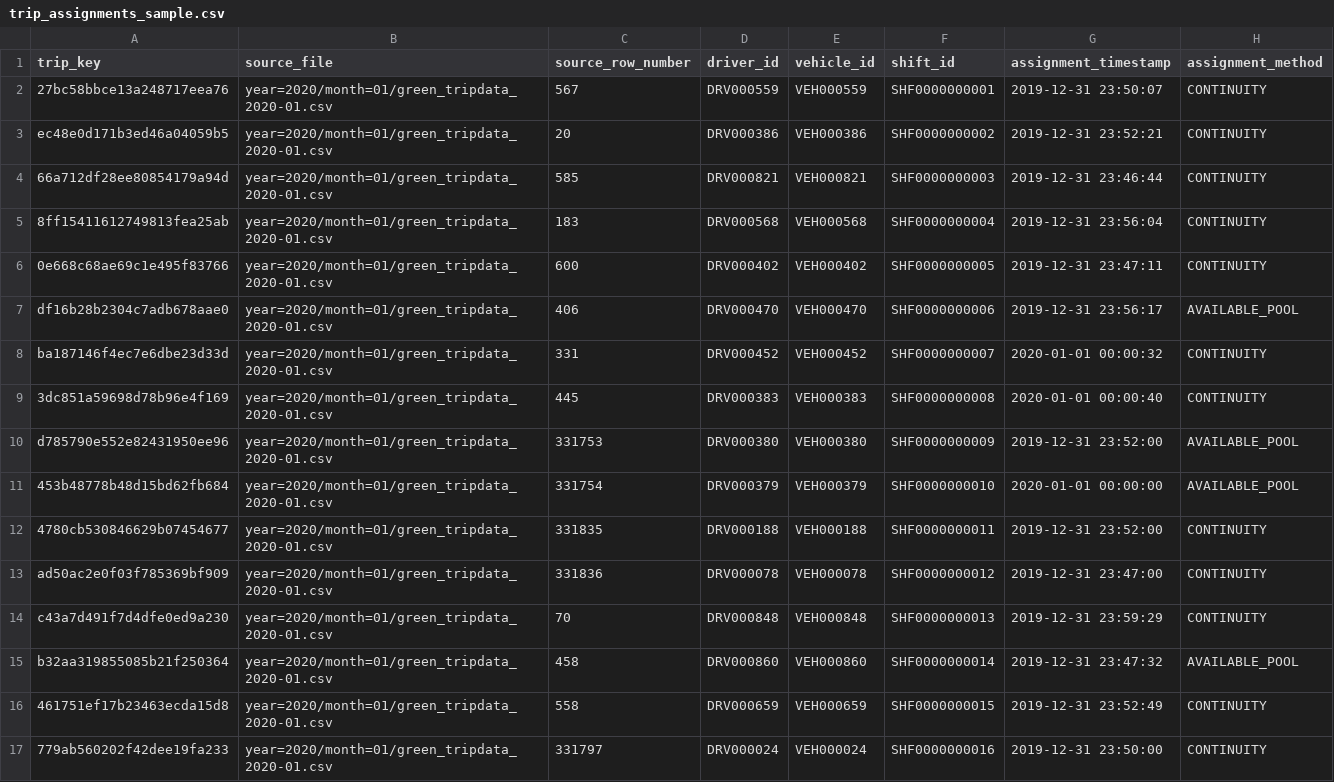
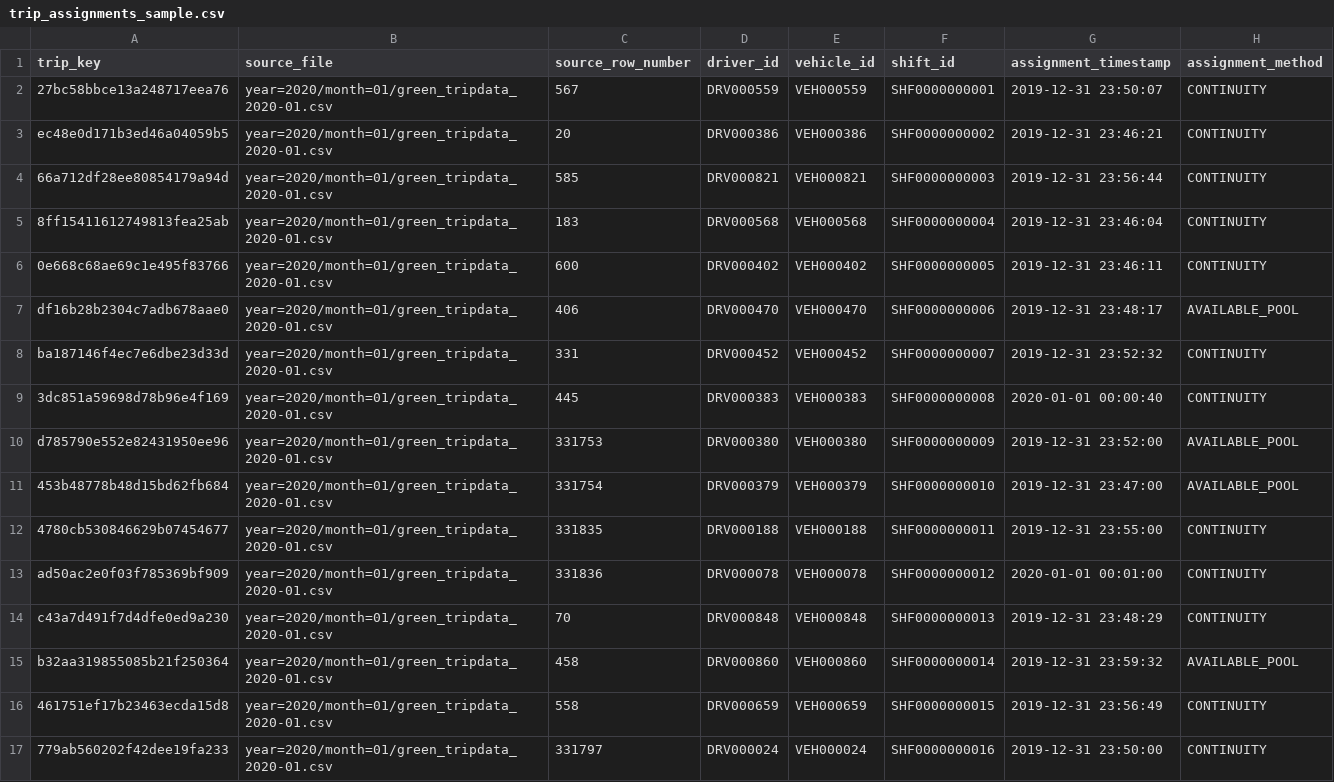
Before and after one commit to HuyVuCV1011/Green-taxi, a CSV file: data/sample/trip_assignments_sample.csv, drawn as a sheet; only a part is shown; the diff covers the shown part only.

```diff
--- a/data/sample/trip_assignments_sample.csv
+++ b/data/sample/trip_assignments_sample.csv
@@ -2,16 +2,16 @@ trip_key,source_file,source_row_number,driver_id,vehicle_id,shift_id,assignment_
 27bc58bbce13a248717eea76,year=2020/month=01/green_tripdata_2020-01.csv,567,DRV000559,VEH000559,SHF0000000001,2019-12-31 23:50:07,CONTINUITY
-ec48e0d171b3ed46a04059b5,year=2020/month=01/green_tripdata_2020-01.csv,20,DRV000386,VEH000386,SHF0000000002,2019-12-31 23:52:21,CONTINUITY
-66a712df28ee80854179a94d,year=2020/month=01/green_tripdata_2020-01.csv,585,DRV000821,VEH000821,SHF0000000003,2019-12-31 23:46:44,CONTINUITY
-8ff15411612749813fea25ab,year=2020/month=01/green_tripdata_2020-01.csv,183,DRV000568,VEH000568,SHF0000000004,2019-12-31 23:56:04,CONTINUITY
-0e668c68ae69c1e495f83766,year=2020/month=01/green_tripdata_2020-01.csv,600,DRV000402,VEH000402,SHF0000000005,2019-12-31 23:47:11,CONTINUITY
-df16b28b2304c7adb678aae0,year=2020/month=01/green_tripdata_2020-01.csv,406,DRV000470,VEH000470,SHF0000000006,2019-12-31 23:56:17,AVAILABLE_POOL
-ba187146f4ec7e6dbe23d33d,year=2020/month=01/green_tripdata_2020-01.csv,331,DRV000452,VEH000452,SHF0000000007,2020-01-01 00:00:32,CONTINUITY
+ec48e0d171b3ed46a04059b5,year=2020/month=01/green_tripdata_2020-01.csv,20,DRV000386,VEH000386,SHF0000000002,2019-12-31 23:46:21,CONTINUITY
+66a712df28ee80854179a94d,year=2020/month=01/green_tripdata_2020-01.csv,585,DRV000821,VEH000821,SHF0000000003,2019-12-31 23:56:44,CONTINUITY
+8ff15411612749813fea25ab,year=2020/month=01/green_tripdata_2020-01.csv,183,DRV000568,VEH000568,SHF0000000004,2019-12-31 23:46:04,CONTINUITY
+0e668c68ae69c1e495f83766,year=2020/month=01/green_tripdata_2020-01.csv,600,DRV000402,VEH000402,SHF0000000005,2019-12-31 23:46:11,CONTINUITY
+df16b28b2304c7adb678aae0,year=2020/month=01/green_tripdata_2020-01.csv,406,DRV000470,VEH000470,SHF0000000006,2019-12-31 23:48:17,AVAILABLE_POOL
+ba187146f4ec7e6dbe23d33d,year=2020/month=01/green_tripdata_2020-01.csv,331,DRV000452,VEH000452,SHF0000000007,2019-12-31 23:52:32,CONTINUITY
 3dc851a59698d78b96e4f169,year=2020/month=01/green_tripdata_2020-01.csv,445,DRV000383,VEH000383,SHF0000000008,2020-01-01 00:00:40,CONTINUITY
 d785790e552e82431950ee96,year=2020/month=01/green_tripdata_2020-01.csv,331753,DRV000380,VEH000380,SHF0000000009,2019-12-31 23:52:00,AVAILABLE_POOL
-453b48778b48d15bd62fb684,year=2020/month=01/green_tripdata_2020-01.csv,331754,DRV000379,VEH000379,SHF0000000010,2020-01-01 00:00:00,AVAILABLE_POOL
-4780cb530846629b07454677,year=2020/month=01/green_tripdata_2020-01.csv,331835,DRV000188,VEH000188,SHF0000000011,2019-12-31 23:52:00,CONTINUITY
-ad50ac2e0f03f785369bf909,year=2020/month=01/green_tripdata_2020-01.csv,331836,DRV000078,VEH000078,SHF0000000012,2019-12-31 23:47:00,CONTINUITY
-c43a7d491f7d4dfe0ed9a230,year=2020/month=01/green_tripdata_2020-01.csv,70,DRV000848,VEH000848,SHF0000000013,2019-12-31 23:59:29,CONTINUITY
-b32aa319855085b21f250364,year=2020/month=01/green_tripdata_2020-01.csv,458,DRV000860,VEH000860,SHF0000000014,2019-12-31 23:47:32,AVAILABLE_POOL
-461751ef17b23463ecda15d8,year=2020/month=01/green_tripdata_2020-01.csv,558,DRV000659,VEH000659,SHF0000000015,2019-12-31 23:52:49,CONTINUITY
+453b48778b48d15bd62fb684,year=2020/month=01/green_tripdata_2020-01.csv,331754,DRV000379,VEH000379,SHF0000000010,2019-12-31 23:47:00,AVAILABLE_POOL
+4780cb530846629b07454677,year=2020/month=01/green_tripdata_2020-01.csv,331835,DRV000188,VEH000188,SHF0000000011,2019-12-31 23:55:00,CONTINUITY
+ad50ac2e0f03f785369bf909,year=2020/month=01/green_tripdata_2020-01.csv,331836,DRV000078,VEH000078,SHF0000000012,2020-01-01 00:01:00,CONTINUITY
+c43a7d491f7d4dfe0ed9a230,year=2020/month=01/green_tripdata_2020-01.csv,70,DRV000848,VEH000848,SHF0000000013,2019-12-31 23:48:29,CONTINUITY
+b32aa319855085b21f250364,year=2020/month=01/green_tripdata_2020-01.csv,458,DRV000860,VEH000860,SHF0000000014,2019-12-31 23:59:32,AVAILABLE_POOL
+461751ef17b23463ecda15d8,year=2020/month=01/green_tripdata_2020-01.csv,558,DRV000659,VEH000659,SHF0000000015,2019-12-31 23:56:49,CONTINUITY
 779ab560202f42dee19fa233,year=2020/month=01/green_tripdata_2020-01.csv,331797,DRV000024,VEH000024,SHF0000000016,2019-12-31 23:50:00,CONTINUITY
```
Also changed, not shown: 75 edited cells elsewhere in this file, data/sample/shifts_sample.tsv, 33 other files.
